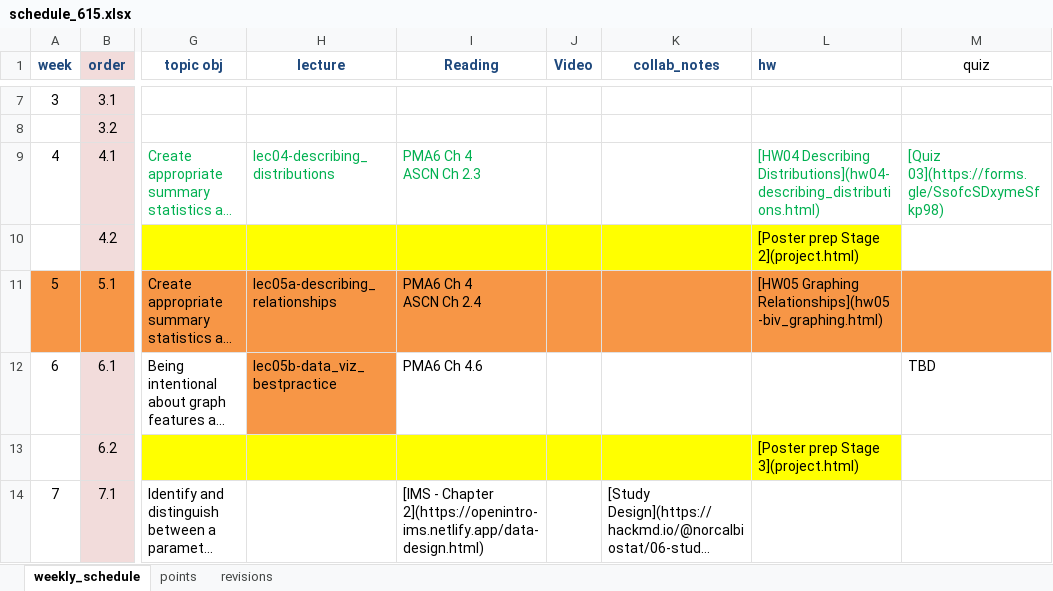
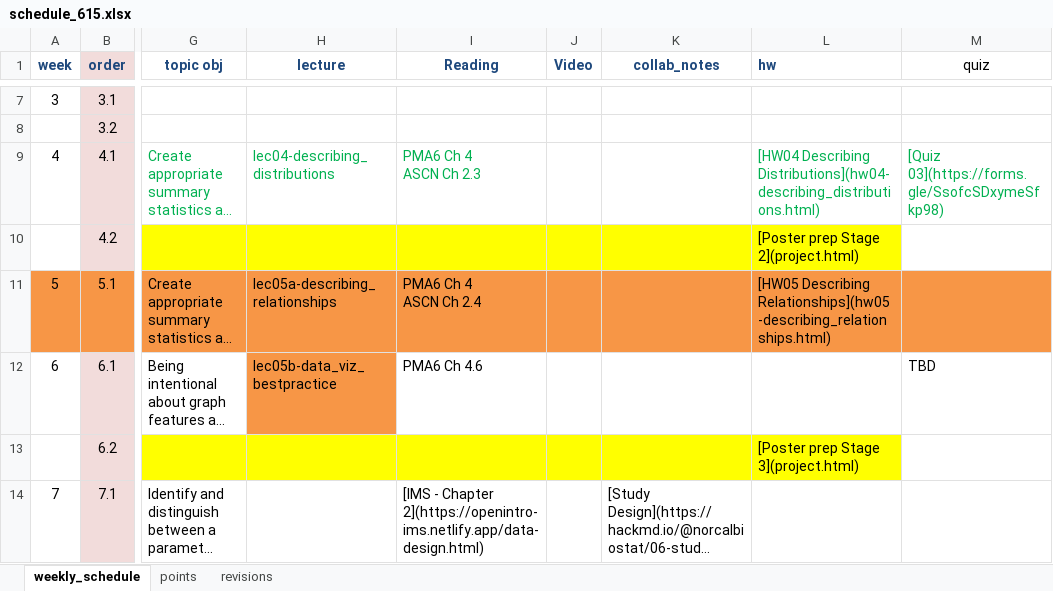
Before and after one commit to norcalbiostat/math615, an Excel workbook: schedule_615.xlsx, sheet weekly_schedule, drawn as a sheet; only a part is shown, gaps mark what is left out; long unchanged cells end in …; values as stored, in another font and other column widths than the file's, no borders; the diff names each change by its address in the sheet, - before the commit and + after, or states it on an @@ line.

```diff
--- a/schedule_615.xlsx (sheet weekly_schedule)
+++ b/schedule_615.xlsx (sheet weekly_schedule)
-L11 (hw): [HW05 Graphing Relationships](hw05-biv_graphing.html)
+L11 (hw): [HW05 Describing Relationships](hw05-describing_relationships.html)
```
Also changed, not shown: 30 other files.
